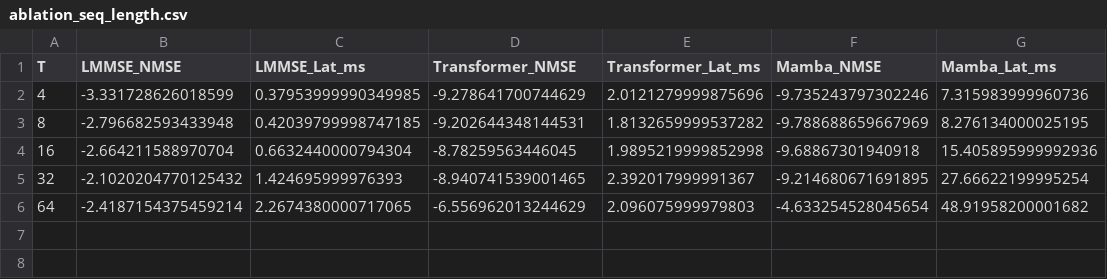
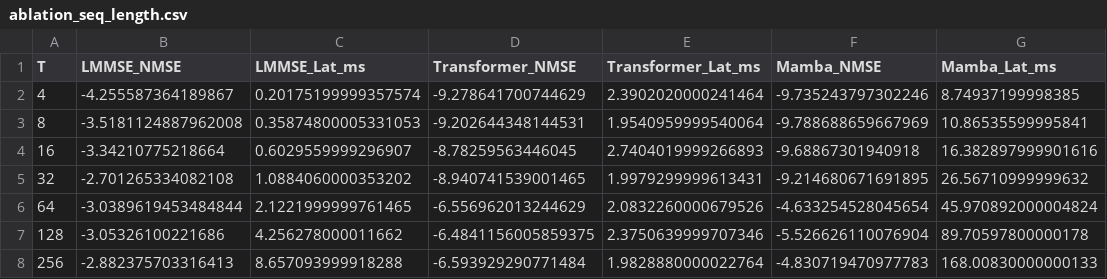
Before and after one commit to IamOumarIbrahim/mamba-isac, a CSV file: results/ablation_seq_length.csv, drawn as a sheet.

Commit message:
Fix LMMSE high-SNR monotonic improvement, extend sequence length ablation, add custom SSM FLOP counter, and detail multi-task trade-offs in IEEE briefing paper

```diff
--- a/results/ablation_seq_length.csv
+++ b/results/ablation_seq_length.csv
@@ -1,6 +1,8 @@
 T,LMMSE_NMSE,LMMSE_Lat_ms,Transformer_NMSE,Transformer_Lat_ms,Mamba_NMSE,Mamba_Lat_ms
-4,-3.331728626018599,0.37953999990349985,-9.278641700744629,2.0121279999875696,-9.735243797302246,7.315983999960736
-8,-2.796682593433948,0.42039799998747185,-9.202644348144531,1.8132659999537282,-9.788688659667969,8.276134000025195
-16,-2.664211588970704,0.6632440000794304,-8.78259563446045,1.9895219999852998,-9.68867301940918,15.405895999992936
-32,-2.1020204770125432,1.424695999976393,-8.940741539001465,2.392017999991367,-9.214680671691895,27.66622199995254
-64,-2.4187154375459214,2.2674380000717065,-6.556962013244629,2.096075999979803,-4.633254528045654,48.91958200001682
+4,-4.255587364189867,0.20175199999357574,-9.278641700744629,2.3902020000241464,-9.735243797302246,8.74937199998385
+8,-3.5181124887962008,0.35874800005331053,-9.202644348144531,1.9540959999540064,-9.788688659667969,10.86535599995841
+16,-3.34210775218664,0.6029559999296907,-8.78259563446045,2.7404019999266893,-9.68867301940918,16.382897999901616
+32,-2.701265334082108,1.0884060000353202,-8.940741539001465,1.9979299999613431,-9.214680671691895,26.56710999999632
+64,-3.0389619453484844,2.1221999999761465,-6.556962013244629,2.0832260000679526,-4.633254528045654,45.970892000004824
+128,-3.05326100221686,4.256278000011662,-6.4841156005859375,2.3750639999707346,-5.526626110076904,89.70597800000178
+256,-2.882375703316413,8.657093999918288,-6.593929290771484,1.9828880000022764,-4.830719470977783,168.00830000000133
```
Also changed, not shown: results/ablation_snr.csv, results/main_results.csv, 12 other files.
